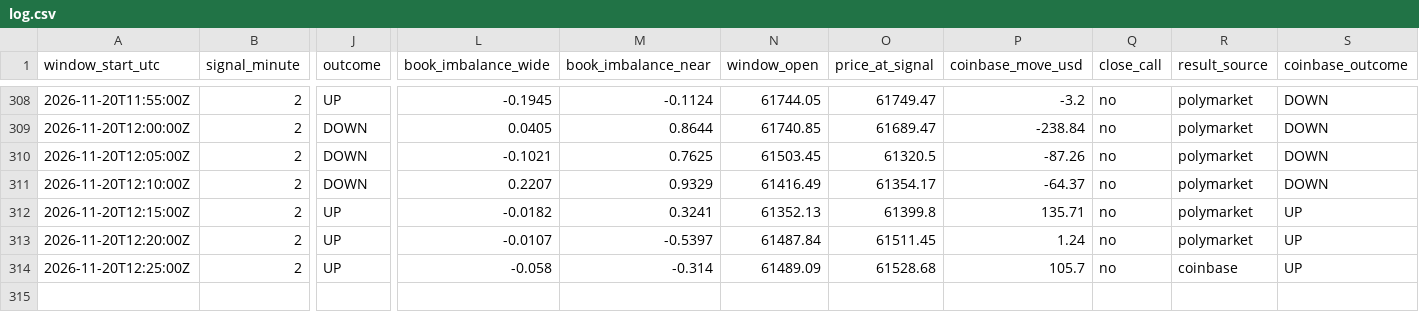
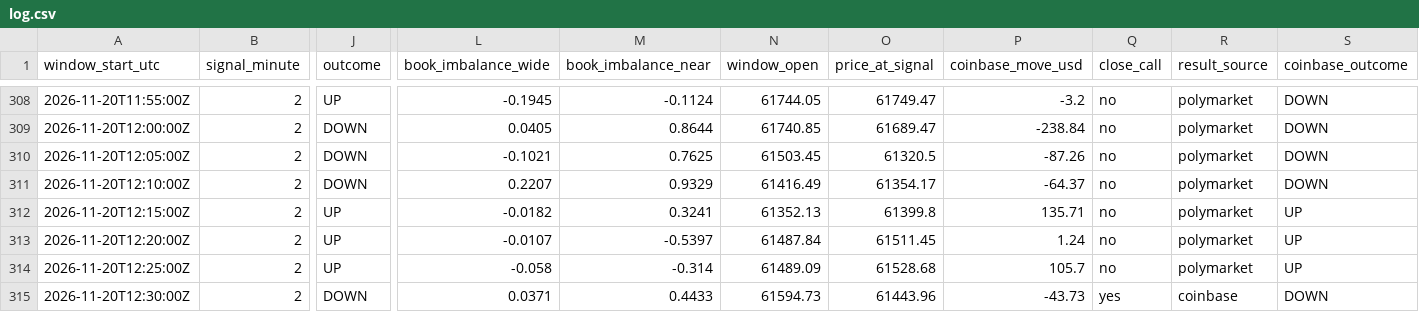
Before and after one commit to trenty0788/btc-signal-bot, a CSV file: data/log.csv, drawn as a sheet; only a part is shown, gaps mark what is left out; rows hold the shown columns only; the diff names each change by its address in the sheet, - before the commit and + after, or states it on an @@ line.

```diff
--- a/data/log.csv
+++ b/data/log.csv
-R314 (result_source): coinbase
+R314 (result_source): polymarket
+row 315: 2026-11-20T12:30:00Z | 2 | DOWN | 0.0371 | 0.4433 | 61594.73 | 61443.96 | -43.73 | yes | coinbase | DOWN
```
Also changed, not shown: 2 other files.
